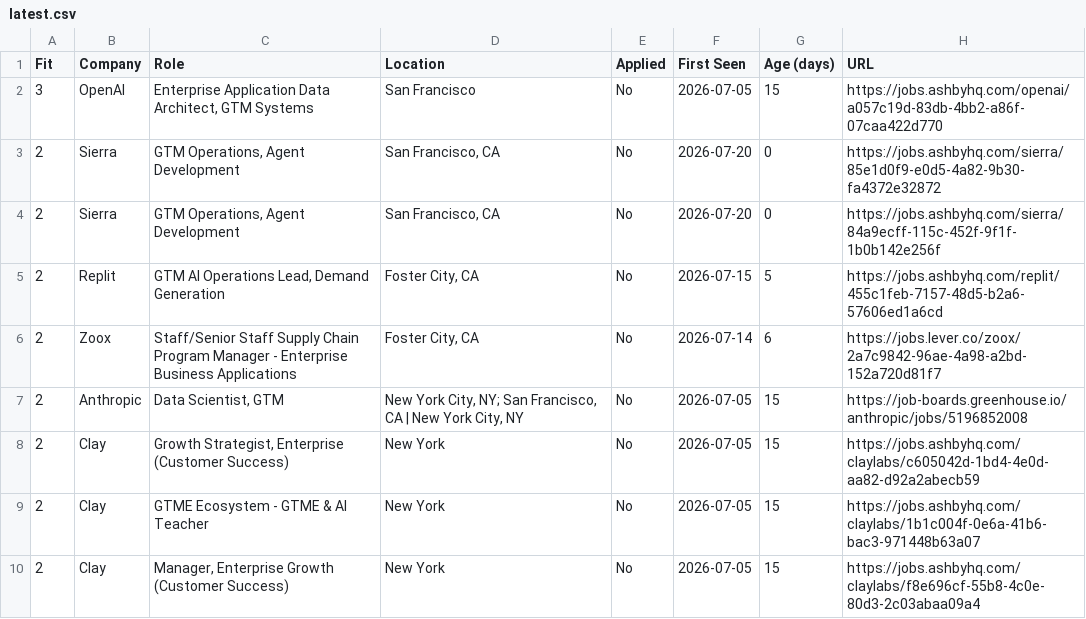
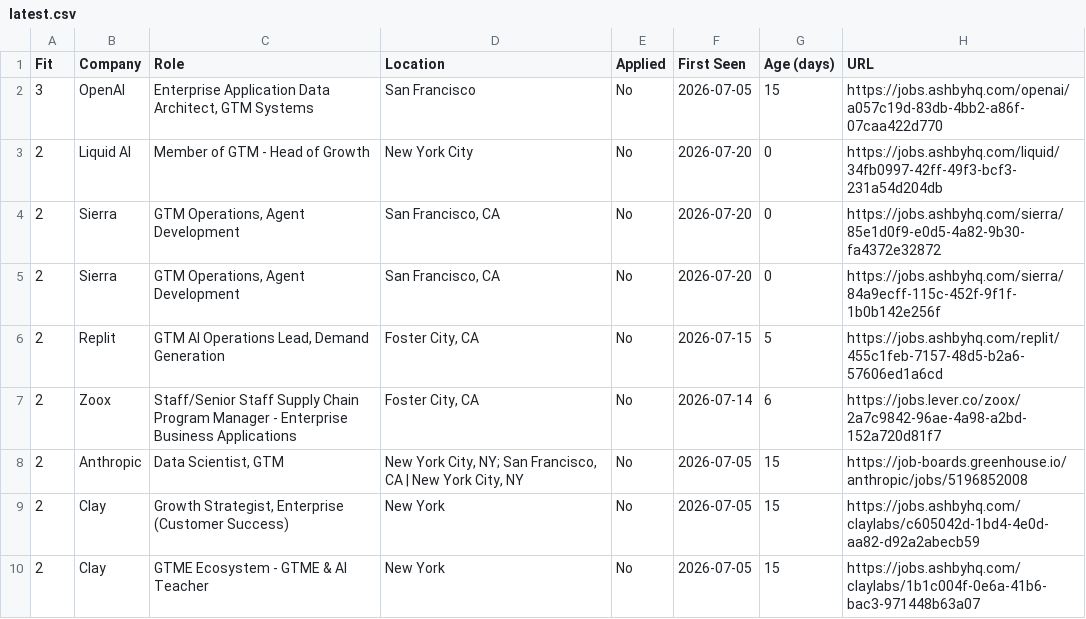
Before and after one commit to billchung-26/job-scout, a CSV file: recommendations/latest.csv, drawn as a sheet; only a part is shown; the shorter side is filled out with more unchanged rows.

Commit message:
Auto-update lists — 2026-07-20 22:11

```diff
--- a/recommendations/latest.csv
+++ b/recommendations/latest.csv
@@ -2,2 +2,3 @@ Fit,Company,Role,Location,Applied,First Seen,Age (days),URL
 3,OpenAI,"Enterprise Application Data Architect, GTM Systems",San Francisco,No,2026-07-05,15,https://jobs.ashbyhq.com/openai/a057c19d-83db-4bb2-a86f-07caa422d770
+2,Liquid AI,Member of GTM - Head of Growth,New York City,No,2026-07-20,0,https://jobs.ashbyhq.com/liquid/34fb0997-42ff-49f3-bcf3-231a54d204db
 2,Sierra,"GTM Operations, Agent Development","San Francisco, CA",No,2026-07-20,0,https://jobs.ashbyhq.com/sierra/85e1d0f9-e0d5-4a82-9b30-fa4372e32872
```
Also changed, not shown: 3 other files.
